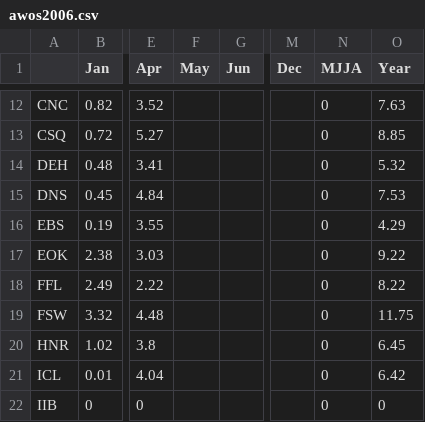
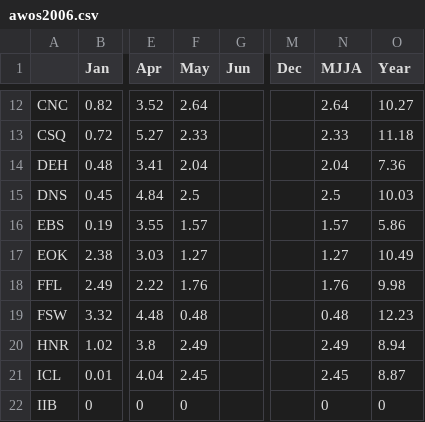
Before and after one commit to akrherz/iem, a CSV file: htdocs/AWOS/reports/awos2006.csv, drawn as a sheet; only a part is shown, gaps mark what is left out; the diff covers the shown part only; the diff names each change by its address in the sheet, - before the commit and + after, or states it on an @@ line.

```diff
--- a/htdocs/AWOS/reports/awos2006.csv
+++ b/htdocs/AWOS/reports/awos2006.csv
-F12 (May): (empty)
+F12 (May): 2.64
-N12 (MJJA): 0
+N12 (MJJA): 2.64
-O12 (Year): 7.63
+O12 (Year): 10.27
-F13 (May): (empty)
+F13 (May): 2.33
-N13 (MJJA): 0
+N13 (MJJA): 2.33
-O13 (Year): 8.85
+O13 (Year): 11.18
-F14 (May): (empty)
+F14 (May): 2.04
-N14 (MJJA): 0
+N14 (MJJA): 2.04
-O14 (Year): 5.32
+O14 (Year): 7.36
-F15 (May): (empty)
+F15 (May): 2.5
-N15 (MJJA): 0
+N15 (MJJA): 2.5
-O15 (Year): 7.53
+O15 (Year): 10.03
-F16 (May): (empty)
+F16 (May): 1.57
-N16 (MJJA): 0
+N16 (MJJA): 1.57
-O16 (Year): 4.29
+O16 (Year): 5.86
-F17 (May): (empty)
+F17 (May): 1.27
-N17 (MJJA): 0
+N17 (MJJA): 1.27
-O17 (Year): 9.22
+O17 (Year): 10.49
-F18 (May): (empty)
+F18 (May): 1.76
-N18 (MJJA): 0
+N18 (MJJA): 1.76
-O18 (Year): 8.22
+O18 (Year): 9.98
-F19 (May): (empty)
+F19 (May): 0.48
-N19 (MJJA): 0
+N19 (MJJA): 0.48
-O19 (Year): 11.75
+O19 (Year): 12.23
-F20 (May): (empty)
+F20 (May): 2.49
-N20 (MJJA): 0
+N20 (MJJA): 2.49
-O20 (Year): 6.45
+O20 (Year): 8.94
-F21 (May): (empty)
+F21 (May): 2.45
-N21 (MJJA): 0
+N21 (MJJA): 2.45
-O21 (Year): 6.42
+O21 (Year): 8.87
-F22 (May): (empty)
+F22 (May): 0
```
Also changed, not shown: 70 edited cells elsewhere in this file, 2 other files.
